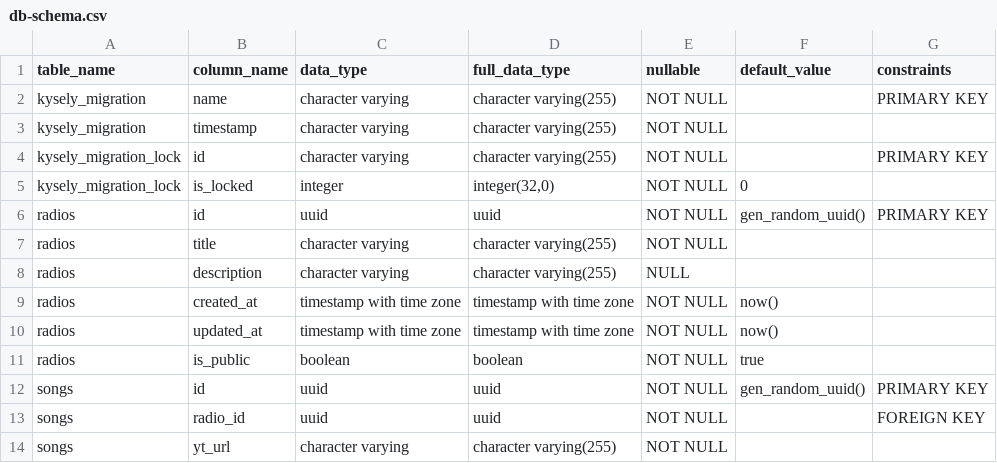
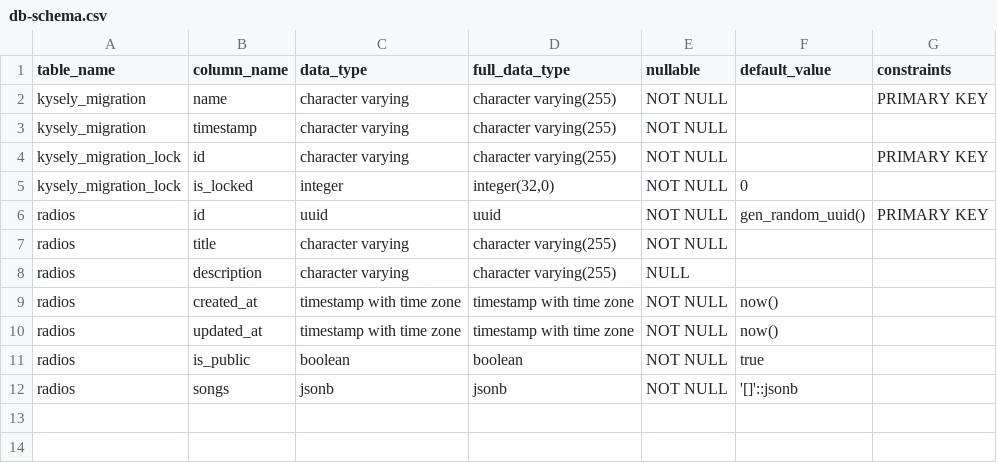
Before and after one commit to AspireOne/ai-fm-backend, a CSV file: src/db-schema.csv, drawn as a sheet.

Commit message:
feat: refactor youtube downloader, add radio feed generation, change DB structure, improve code in other areas...

```diff
--- a/src/db-schema.csv
+++ b/src/db-schema.csv
@@ -11,4 +11,2 @@ radios,updated_at,timestamp with time zone,timestamp with time zone,NOT NULL,now
 radios,is_public,boolean,boolean,NOT NULL,true,
-songs,id,uuid,uuid,NOT NULL,gen_random_uuid(),PRIMARY KEY
-songs,radio_id,uuid,uuid,NOT NULL,,FOREIGN KEY
-songs,yt_url,character varying,character varying(255),NOT NULL,,
+radios,songs,jsonb,jsonb,NOT NULL,'[]'::jsonb,
```
Also changed, not shown: 16 other files.
